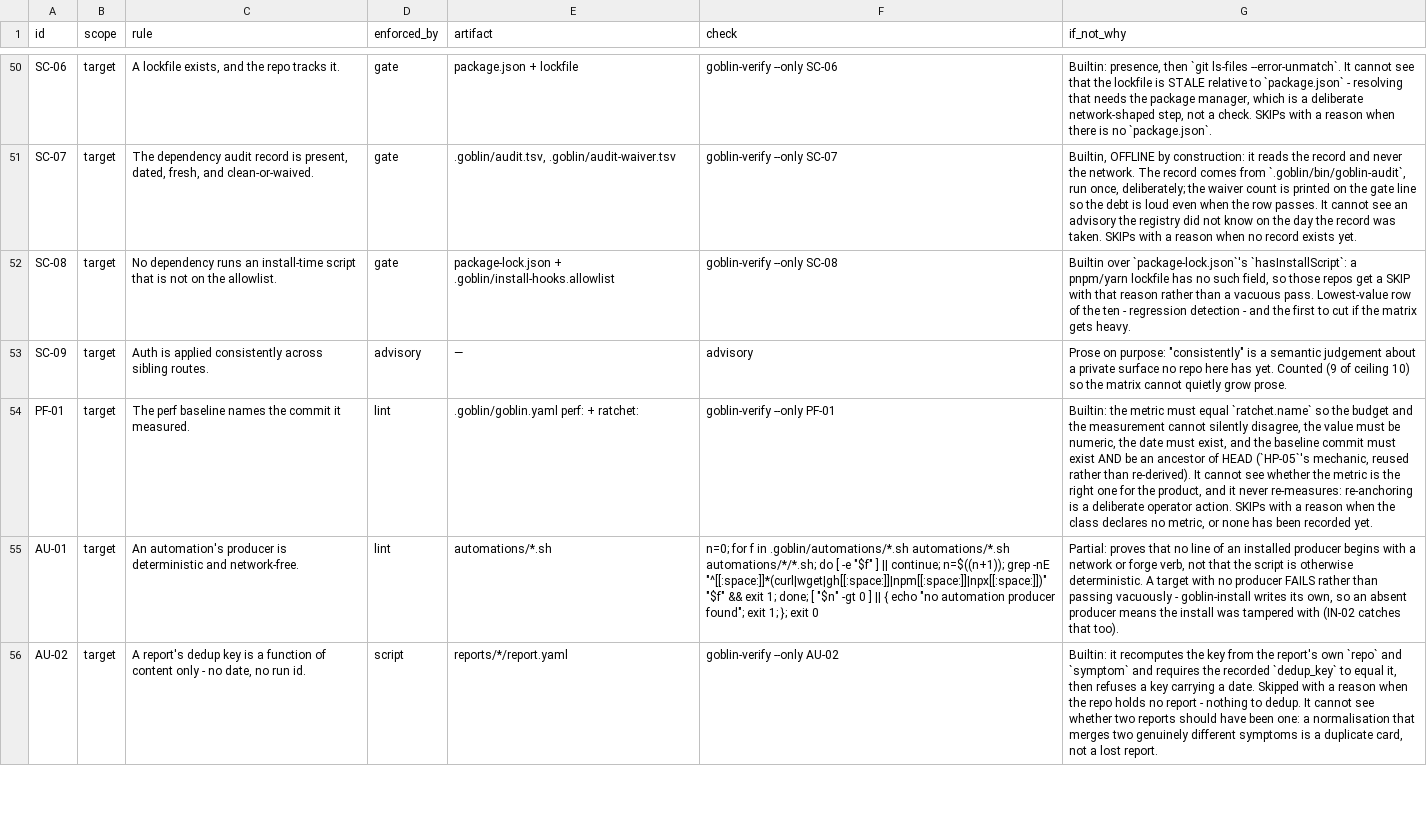
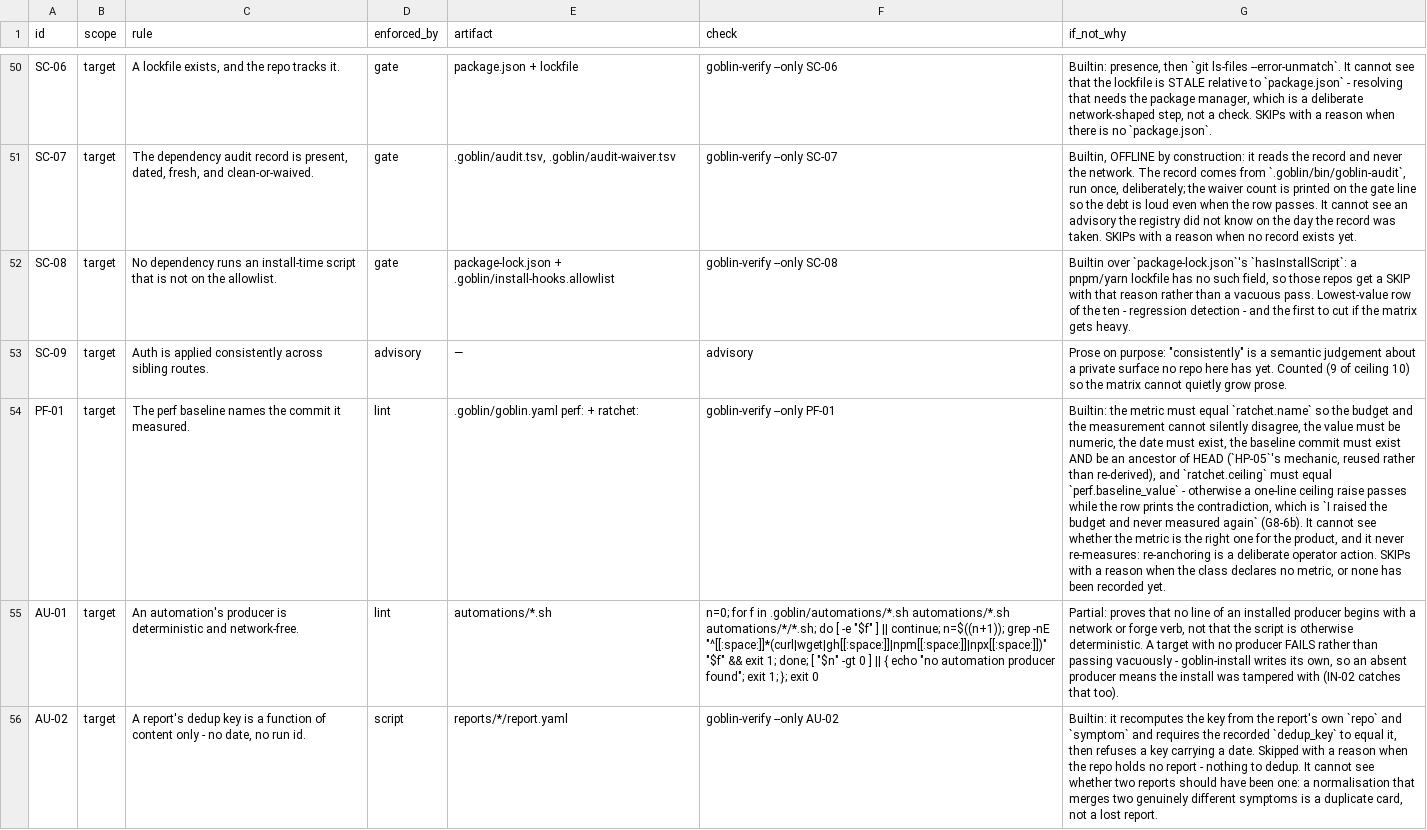
Before and after one commit to harveynguyen33/gobstack, a TSV file: manifest/enforcement.tsv, drawn as a sheet; only a part is shown, gaps mark what is left out; the diff names each change by its address in the sheet, - before the commit and + after, or states it on an @@ line.

Commit message:
fix(G8-6b): PF-01 FAILs when ratchet.ceiling and perf.baseline_value disagree
Measured at 72490f0: with a recorded baseline (baseline_value 0, a real ancestor
commit, a measured date) PF-01 printed `client_js_bytes = 0 measured ... (ceiling
0)` and passed. One hand edit - `ceiling: 0` -> `ceiling: 100000`, same baseline,
same commit - and PF-01 still passed, printing the contradiction on its own GREEN
line: `baseline_value 0 ... (ceiling 100000)`. Nothing cross-checked the two.
Raising the budget was indistinguishable from never measuring again.

PF-01 now requires `ratchet.ceiling` to EQUAL `perf.baseline_value`, and to be
numeric. Both controls are new: the honest record (`ceiling 0`,
`baseline_value 0`) expects exit 0, the raised one (`ceiling 100000`) expects exit
1 - and at 72490f0 both returned exit 0, which is the control's RED.

The cost is real and is recorded, not hidden: `docs/LIMITS.md` #29 states that a
budget with headroom over the measured baseline is not expressible, and that
headroom is expressed by re-anchoring both numbers on a pinned commit. The row
still never re-measures. The PF-01 why-cell records the cross-check;
docs/ENFORCEMENT.md is re-rendered for it.

```diff
--- a/manifest/enforcement.tsv
+++ b/manifest/enforcement.tsv
-G54 (if_not_why): …must exist, and the baseline commit must exist AND be an ancestor of HEAD (`HP-05`'s mechanic, reused rather than re-derived). It cannot…
+G54 (if_not_why): …must exist, the baseline commit must exist AND be an ancestor of HEAD (`HP-05`'s mechanic, reused rather than re-derived), and `ratchet.ceiling` must equal `perf.baseline_value` - otherwise a one-line ceiling raise passes while the row prints the contradiction, which is `I raised the budget and never measured again` (G8-6b). It cannot…
```
Also changed, not shown: 3 other files.
